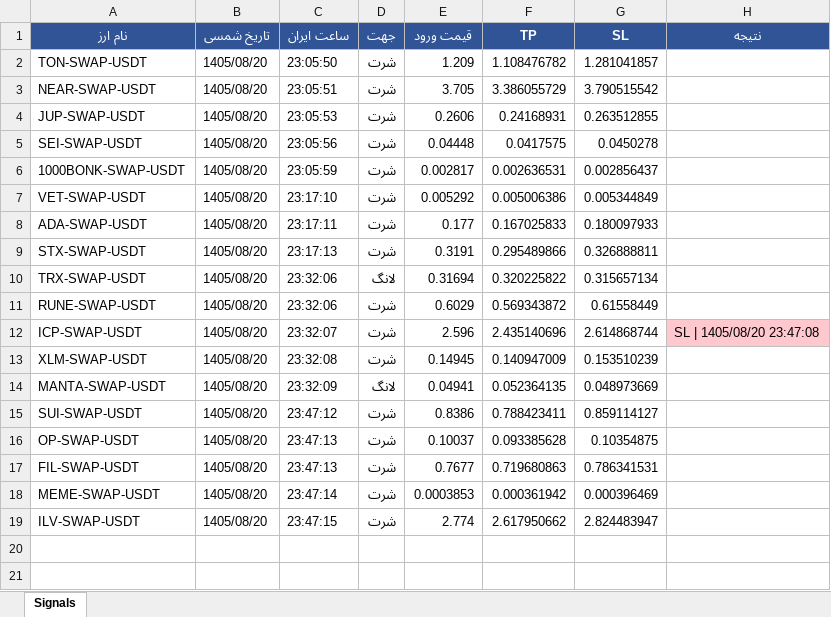
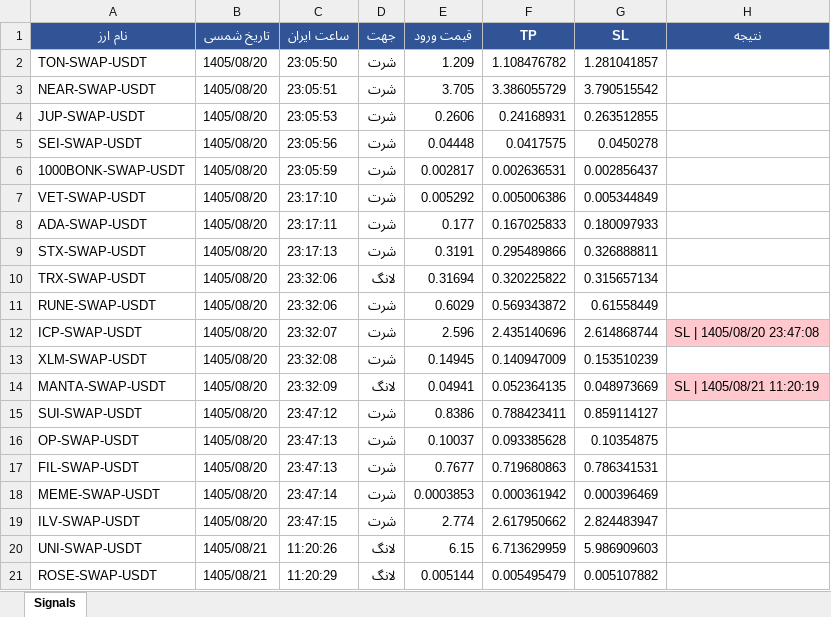
Before and after one commit to cmosircrypto-lang/Crypto-signal-bot, an Excel workbook: signals_bot-v70.xlsx, sheet Signals, drawn as a sheet; values as stored, in another font and other column widths than the file's, no borders; the diff names each change by its address in the sheet, - before the commit and + after, or states it on an @@ line.

```diff
--- a/signals_bot-v70.xlsx (sheet Signals)
+++ b/signals_bot-v70.xlsx (sheet Signals)
-H14 (نتیجه): (empty)
+H14 (نتیجه): SL | 1405/08/21 11:20:19
-H14 fill: none
+H14 fill: #FFC7CE
+row 20: UNI-SWAP-USDT | 1405/08/21 | 11:20:26 | لانگ | 6.15 | 6.713629959 | 5.986909603
+row 21: ROSE-SWAP-USDT | 1405/08/21 | 11:20:29 | لانگ | 0.005144 | 0.005495479 | 0.005107882
```
Also changed, not shown: signals_bot-v10.xlsx, signals_bot-v30.xlsx, 15 other files.
